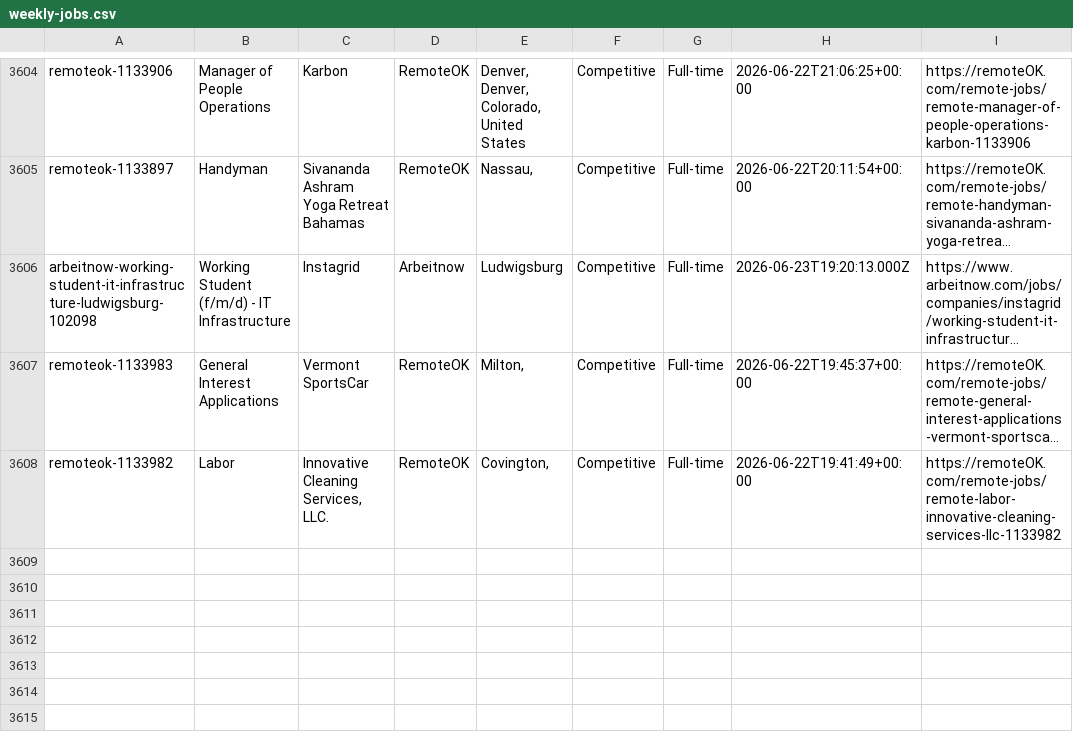
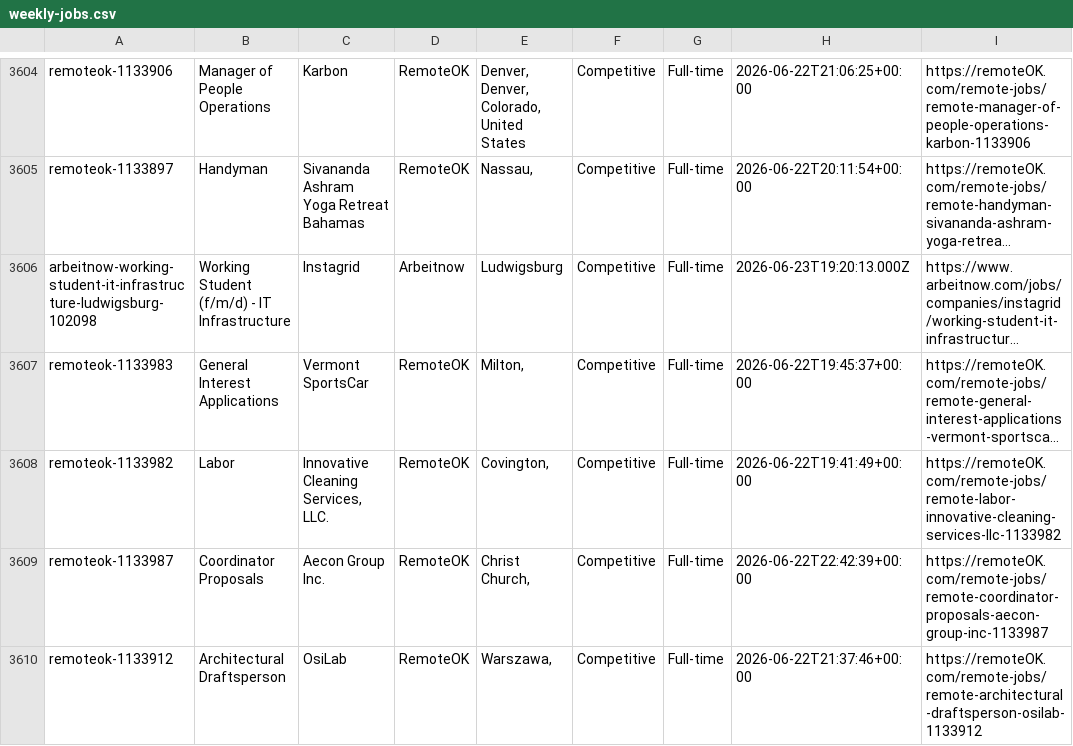
Before and after one commit to eyanbee/job-robot, a CSV file: weekly-jobs.csv, drawn as a sheet; only a part is shown, gaps mark what is left out; long unchanged cells end in …; the diff names each change by its address in the sheet, - before the commit and + after, or states it on an @@ line.

```diff
--- a/weekly-jobs.csv
+++ b/weekly-jobs.csv
+row 3609: remoteok-1133987 | Coordinator Proposals | Aecon Group Inc. | RemoteOK | Christ Church, | Competitive | Full-time | 2026-06-22T22:42:39+00:00 | https://remoteOK.com/remote-jobs/remote-coordinator-proposals-aecon-group-inc-1133987
+row 3610: remoteok-1133912 | Architectural Draftsperson | OsiLab | RemoteOK | Warszawa, | Competitive | Full-time | 2026-06-22T21:37:46+00:00 | https://remoteOK.com/remote-jobs/remote-architectural-draftsperson-osilab-1133912
```
Also changed, not shown: 1 other file.
